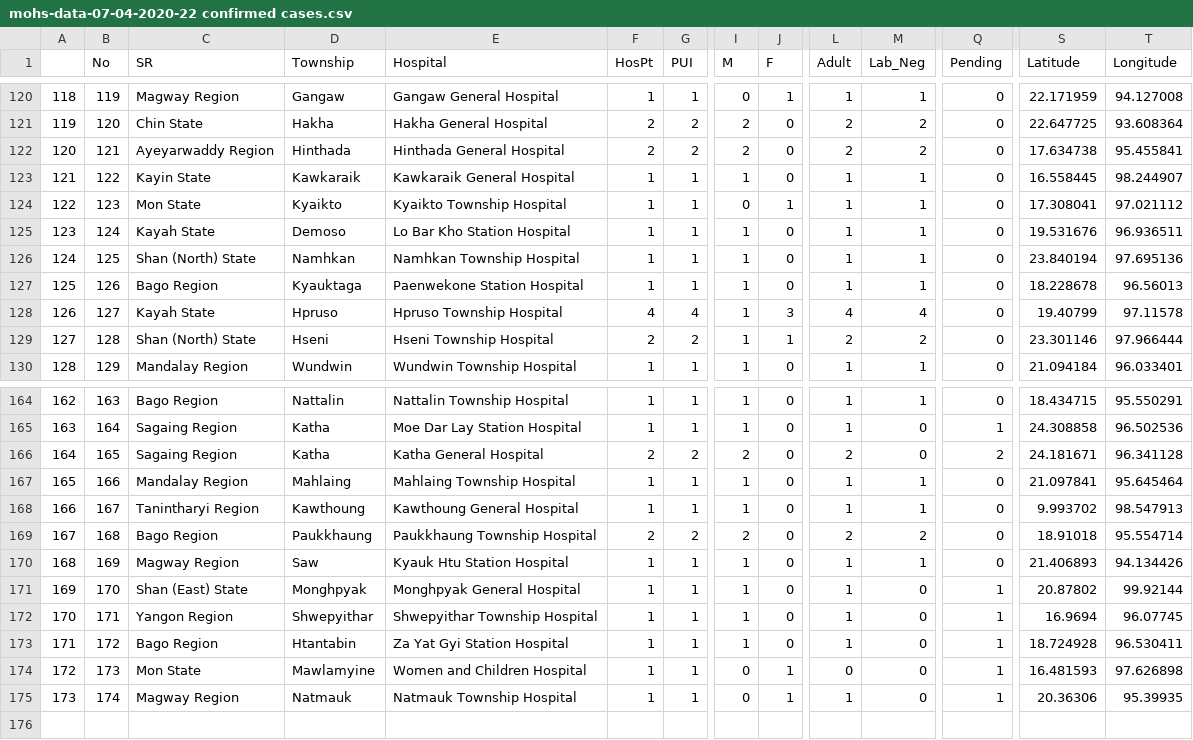
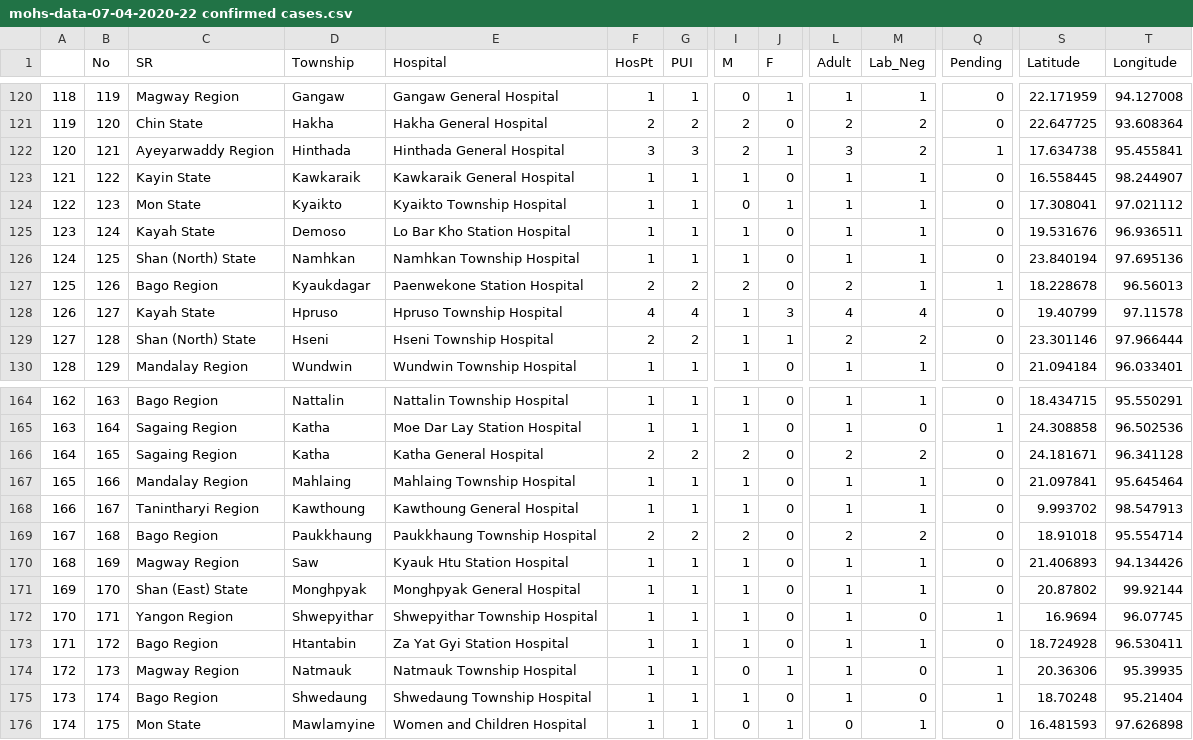
Before and after one commit to editormcntvnews/mohsofficaldatacovid-19, a CSV file: MOHS_Dashboard_Data/MOHS Dashboard Data Archive/mohs-data-07-04-2020-22 confirmed cases.csv, drawn as a sheet; only a part is shown, gaps mark what is left out; rows hold the shown columns only; the diff covers the shown part only; the diff names each change by its address in the sheet, - before the commit and + after, or states it on an @@ line.

```diff
--- a/MOHS_Dashboard_Data/MOHS Dashboard Data Archive/mohs-data-07-04-2020-22 confirmed cases.csv
+++ b/MOHS_Dashboard_Data/MOHS Dashboard Data Archive/mohs-data-07-04-2020-22 confirmed cases.csv
-F122 (HosPt): 2
+F122 (HosPt): 3
-G122 (PUI): 2
+G122 (PUI): 3
-J122 (F): 0
+J122 (F): 1
-L122 (Adult): 2
+L122 (Adult): 3
-Q122 (Pending): 0
+Q122 (Pending): 1
-D127 (Township): Kyauktaga
+D127 (Township): Kyaukdagar
-F127 (HosPt): 1
+F127 (HosPt): 2
-G127 (PUI): 1
+G127 (PUI): 2
-I127 (M): 1
+I127 (M): 2
-L127 (Adult): 1
+L127 (Adult): 2
-Q127 (Pending): 0
+Q127 (Pending): 1
-M166 (Lab_Neg): 0
+M166 (Lab_Neg): 2
-Q166 (Pending): 2
+Q166 (Pending): 0
-M171 (Lab_Neg): 0
+M171 (Lab_Neg): 1
-Q171 (Pending): 1
+Q171 (Pending): 0
-M173 (Lab_Neg): 0
+M173 (Lab_Neg): 1
-Q173 (Pending): 1
+Q173 (Pending): 0
-C174 (SR): Mon State
+C174 (SR): Magway Region
-D174 (Township): Mawlamyine
+D174 (Township): Natmauk
-E174 (Hospital): Women and Children Hospital
+E174 (Hospital): Natmauk Township Hospital
-L174 (Adult): 0
+L174 (Adult): 1
-S174 (Latitude): 16.481593
+S174 (Latitude): 20.36306
-T174 (Longitude): 97.626898
+T174 (Longitude): 95.39935
-C175 (SR): Magway Region
+C175 (SR): Bago Region
-D175 (Township): Natmauk
+D175 (Township): Shwedaung
-E175 (Hospital): Natmauk Township Hospital
+E175 (Hospital): Shwedaung Township Hospital
-I175 (M): 0
+I175 (M): 1
-J175 (F): 1
+J175 (F): 0
-S175 (Latitude): 20.36306
+S175 (Latitude): 18.70248
-T175 (Longitude): 95.39935
+T175 (Longitude): 95.21404
+row 176: 174 | 175 | Mon State | Mawlamyine | Women and Children Hospital | 1 | 1 | 0 | 1 | 0 | 1 | 0 | 16.481593 | 97.626898
```
Also changed, not shown: 118 edited cells elsewhere in this file, MOHS_Dashboard_Data/MOHS Dashboard Data-Summary.csv, 1 other file.
